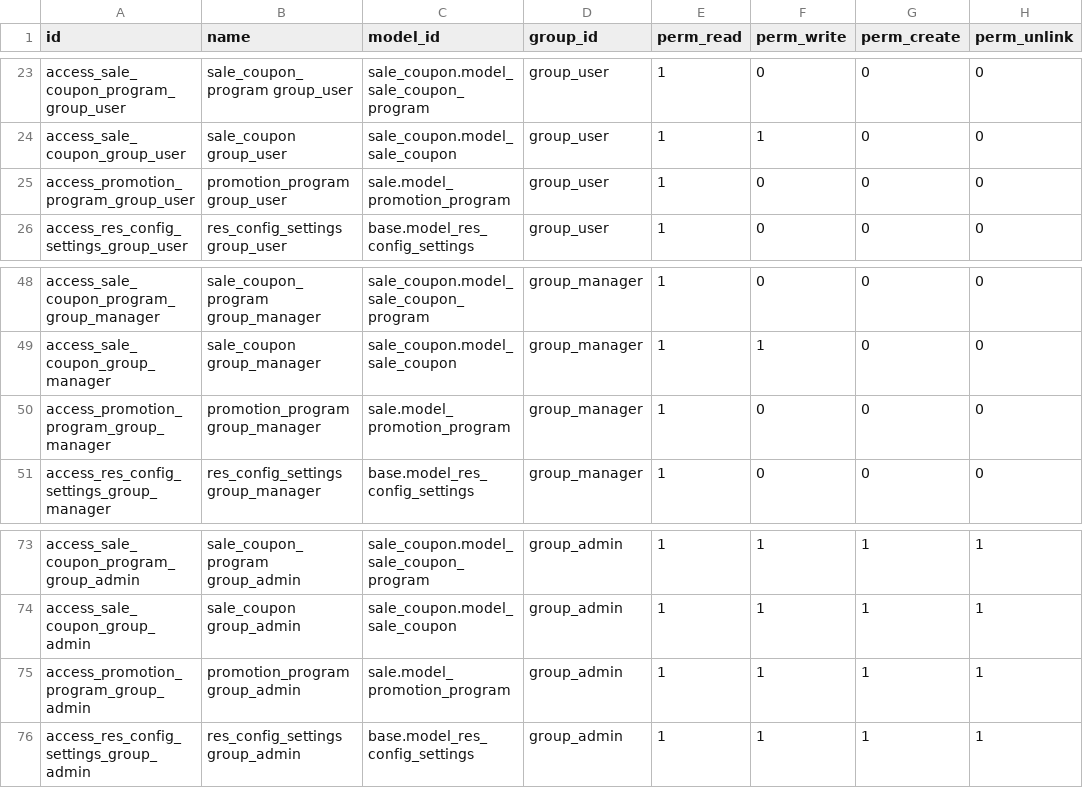
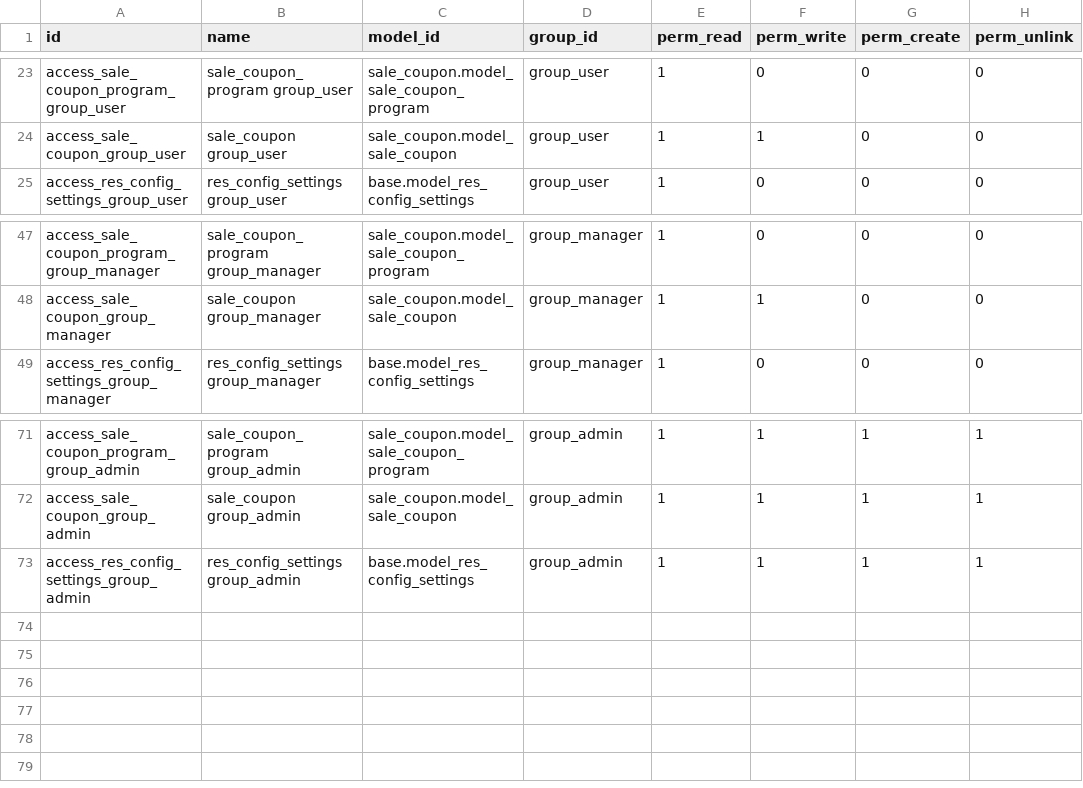
Before and after one commit to NguyenVanBay101097/BAY-Dental, a CSV file: TMTDentalAPI/SampleData/ir_model_access.csv, drawn as a sheet; only a part is shown, gaps mark what is left out; the diff names each change by its address in the sheet, - before the commit and + after, or states it on an @@ line.

```diff
--- a/TMTDentalAPI/SampleData/ir_model_access.csv
+++ b/TMTDentalAPI/SampleData/ir_model_access.csv
-row 25: access_promotion_program_group_user | promotion_program group_user | sale.model_promotion_program | group_user | 1 | 0 | 0 | 0
-row 50: access_promotion_program_group_manager | promotion_program group_manager | sale.model_promotion_program | group_manager | 1 | 0 | 0 | 0
-row 75: access_promotion_program_group_admin | promotion_program group_admin | sale.model_promotion_program | group_admin | 1 | 1 | 1 | 1
```
Also changed, not shown: TMTDentalAPI/SampleData/ir_model_data.csv, 34 other files.
